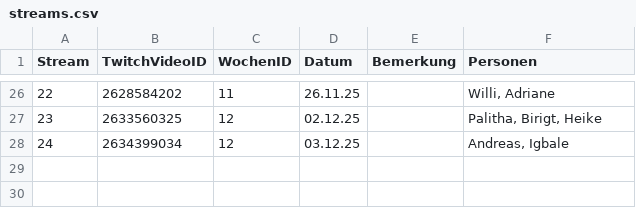
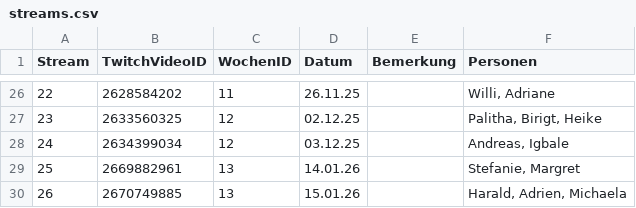
Before and after one commit to whiskyheat/ddd-dpd, a CSV file: data/streams.csv, drawn as a sheet; only a part is shown, gaps mark what is left out.

Commit message:
neue woche: weihnachtsspecial 2012 (wertungen)

```diff
--- a/data/streams.csv
+++ b/data/streams.csv
@@ -28 +28,3 @@ Stream,TwitchVideoID,WochenID,Datum,Bemerkung,Personen
 24,2634399034,12,03.12.25,,"Andreas, Igbale"
+25,2669882961,13,14.01.26,,"Stefanie, Margret"
+26,2670749885,13,15.01.26,,"Harald, Adrien, Michaela"
```
Also changed, not shown: data/bewertungen.csv, 2 other files.
